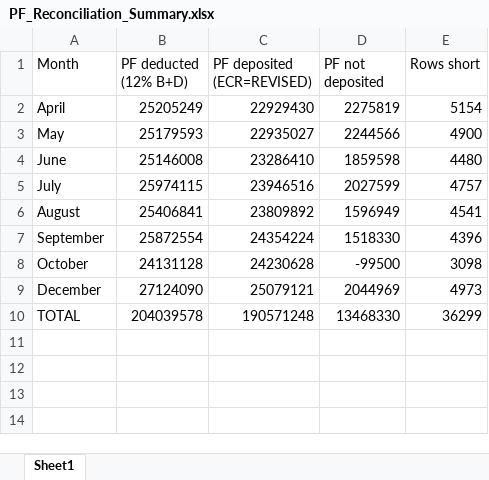
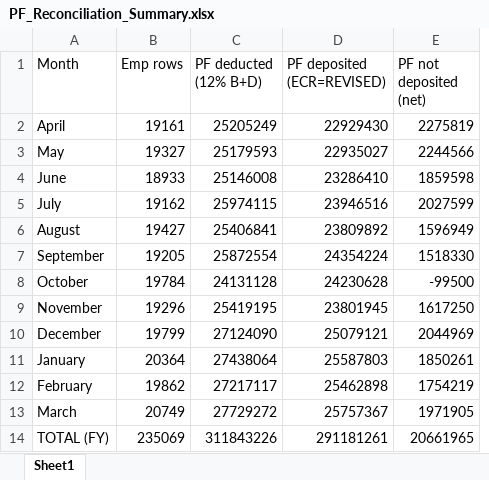
Before and after one commit to dineshshantisharma1969-web/anthropic-finance, an Excel workbook: PF_Reconciliation_Summary.xlsx, sheet Sheet1, drawn as a sheet; values as stored, in another font and other column widths than the file's, no borders; removed rows and columns are numbered as before the commit, all else as after; the diff names each change by its address in the sheet, - before the commit and + after, or states it on an @@ line.

```diff
--- a/PF_Reconciliation_Summary.xlsx (sheet Sheet1)
+++ b/PF_Reconciliation_Summary.xlsx (sheet Sheet1)
+column B (Emp rows), rows 2-8: 19161 | 19327 | 18933 | 19162 | 19427 | 19205 | 19784; row 10: 19799
-column E (Rows short), rows 2-9: 5154 | 4900 | 4480 | 4757 | 4541 | 4396 | 3098 | 4973
-E1: PF not deposited
+E1: PF not deposited (net)
+row 9: November | 19296 | 25419195 | 23801945 | 1617250
-row 10: TOTAL | 204039578 | 190571248 | 13468330 | 36299
+row 11: January | 20364 | 27438064 | 25587803 | 1850261
+row 12: February | 19862 | 27217117 | 25462898 | 1754219
+row 13: March | 20749 | 27729272 | 25757367 | 1971905
+row 14: TOTAL (FY) | 235069 | 311843226 | 291181261 | 20661965
```
Also changed, not shown: 2 other files.
